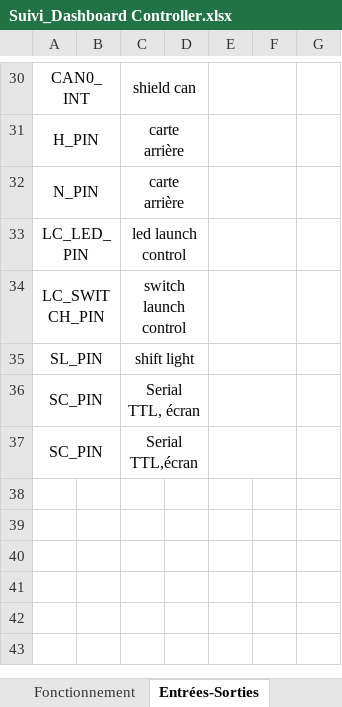
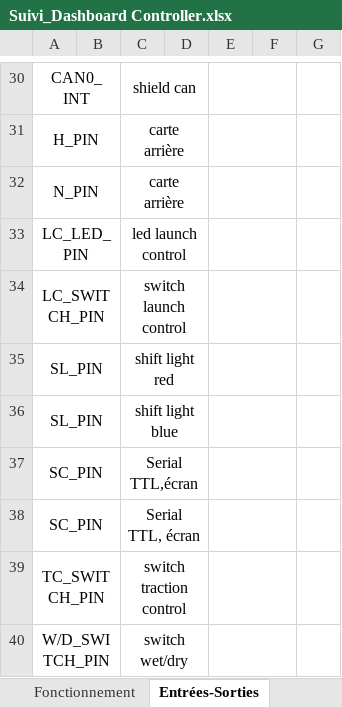
Before and after one commit to EOSCogniton/Ressources2020, an Excel workbook: EL_Electrical/Dashboard controller/Suivi_Dashboard Controller.xlsx, sheet Entrées-Sorties, drawn as a sheet; only a part is shown, gaps mark what is left out; values as stored, in another font and other column widths than the file's, no borders; the diff names each change by its address in the sheet, - before the commit and + after, or states it on an @@ line.

Commit message:
suivi carte avant

```diff
--- a/EL_Electrical/Dashboard controller/Suivi_Dashboard Controller.xlsx (sheet Entrées-Sorties)
+++ b/EL_Electrical/Dashboard controller/Suivi_Dashboard Controller.xlsx (sheet Entrées-Sorties)
-C35: shift light
+C35: shift light red
+row 36: SL_PIN |  | shift light blue
+row 39: TC_SWITCH_PIN |  | switch traction control
+row 40: W/D_SWITCH_PIN |  | switch wet/dry
```
Also changed, not shown: sheet Généralités, sheet Fonctionnement, charts or pictures.
